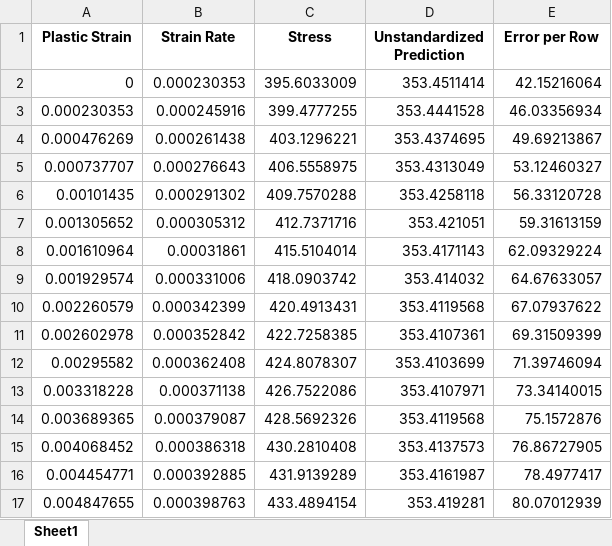
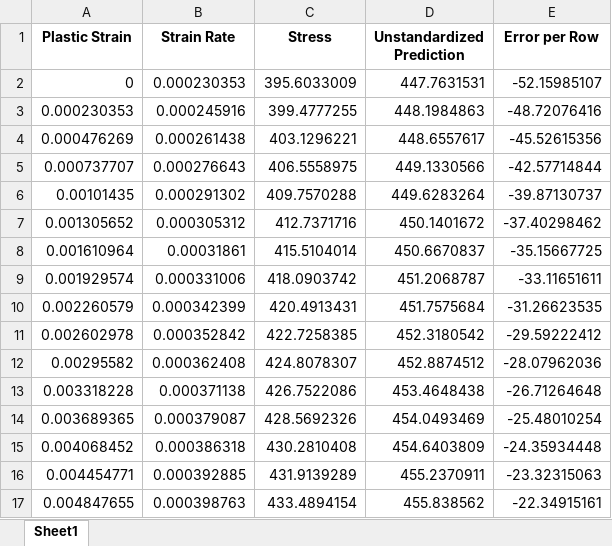
Before and after one commit to naddeok96/steel_stress_regression_session, an Excel workbook: data/stainless_steel_304_with_predictions.xlsx, sheet Sheet1, drawn as a sheet; only a part is shown; values as stored, in another font and other column widths than the file's, no borders; the diff covers the shown part only; the diff names each change by its address in the sheet, - before the commit and + after, or states it on an @@ line.

Commit message:
7/28

```diff
--- a/data/stainless_steel_304_with_predictions.xlsx (sheet Sheet1)
+++ b/data/stainless_steel_304_with_predictions.xlsx (sheet Sheet1)
-D2 (Unstandardized Prediction): 353.4511414
+D2 (Unstandardized Prediction): 447.7631531
-E2 (Error per Row): 42.15216064
+E2 (Error per Row): -52.15985107
-D3 (Unstandardized Prediction): 353.4441528
+D3 (Unstandardized Prediction): 448.1984863
-E3 (Error per Row): 46.03356934
+E3 (Error per Row): -48.72076416
-D4 (Unstandardized Prediction): 353.4374695
+D4 (Unstandardized Prediction): 448.6557617
-E4 (Error per Row): 49.69213867
+E4 (Error per Row): -45.52615356
-D5 (Unstandardized Prediction): 353.4313049
+D5 (Unstandardized Prediction): 449.1330566
-E5 (Error per Row): 53.12460327
+E5 (Error per Row): -42.57714844
-D6 (Unstandardized Prediction): 353.4258118
+D6 (Unstandardized Prediction): 449.6283264
-E6 (Error per Row): 56.33120728
+E6 (Error per Row): -39.87130737
-D7 (Unstandardized Prediction): 353.421051
+D7 (Unstandardized Prediction): 450.1401672
-E7 (Error per Row): 59.31613159
+E7 (Error per Row): -37.40298462
-D8 (Unstandardized Prediction): 353.4171143
+D8 (Unstandardized Prediction): 450.6670837
-E8 (Error per Row): 62.09329224
+E8 (Error per Row): -35.15667725
-D9 (Unstandardized Prediction): 353.414032
+D9 (Unstandardized Prediction): 451.2068787
-E9 (Error per Row): 64.67633057
+E9 (Error per Row): -33.11651611
-D10 (Unstandardized Prediction): 353.4119568
+D10 (Unstandardized Prediction): 451.7575684
-E10 (Error per Row): 67.07937622
+E10 (Error per Row): -31.26623535
-D11 (Unstandardized Prediction): 353.4107361
+D11 (Unstandardized Prediction): 452.3180542
-E11 (Error per Row): 69.31509399
+E11 (Error per Row): -29.59222412
-D12 (Unstandardized Prediction): 353.4103699
+D12 (Unstandardized Prediction): 452.8874512
-E12 (Error per Row): 71.39746094
+E12 (Error per Row): -28.07962036
-D13 (Unstandardized Prediction): 353.4107971
+D13 (Unstandardized Prediction): 453.4648438
-E13 (Error per Row): 73.34140015
+E13 (Error per Row): -26.71264648
-D14 (Unstandardized Prediction): 353.4119568
+D14 (Unstandardized Prediction): 454.0493469
-E14 (Error per Row): 75.1572876
+E14 (Error per Row): -25.48010254
-D15 (Unstandardized Prediction): 353.4137573
+D15 (Unstandardized Prediction): 454.6403809
-E15 (Error per Row): 76.86727905
+E15 (Error per Row): -24.35934448
-D16 (Unstandardized Prediction): 353.4161987
+D16 (Unstandardized Prediction): 455.2370911
-E16 (Error per Row): 78.4977417
+E16 (Error per Row): -23.32315063
-D17 (Unstandardized Prediction): 353.419281
+D17 (Unstandardized Prediction): 455.838562
-E17 (Error per Row): 80.07012939
+E17 (Error per Row): -22.34915161
```
Also changed, not shown: 1030 edited cells elsewhere in this sheet.
